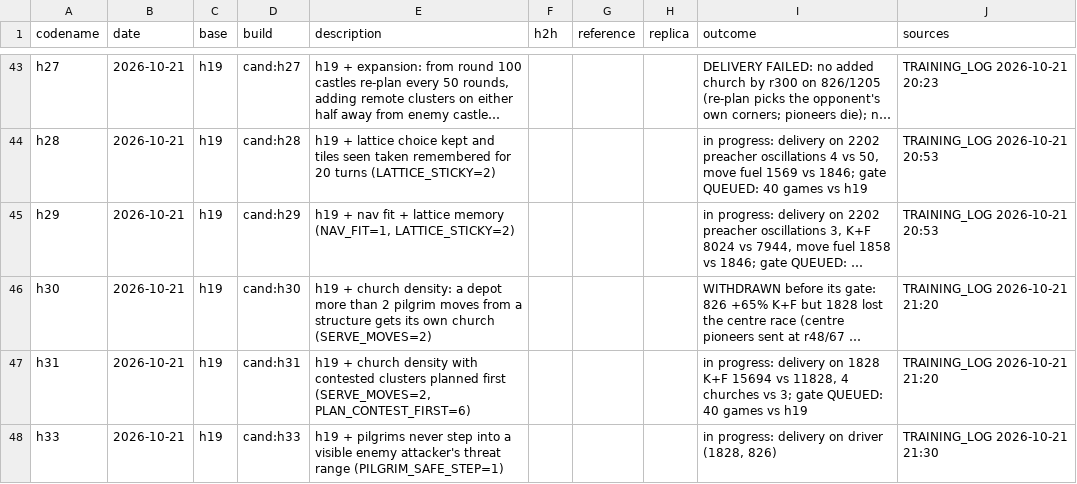
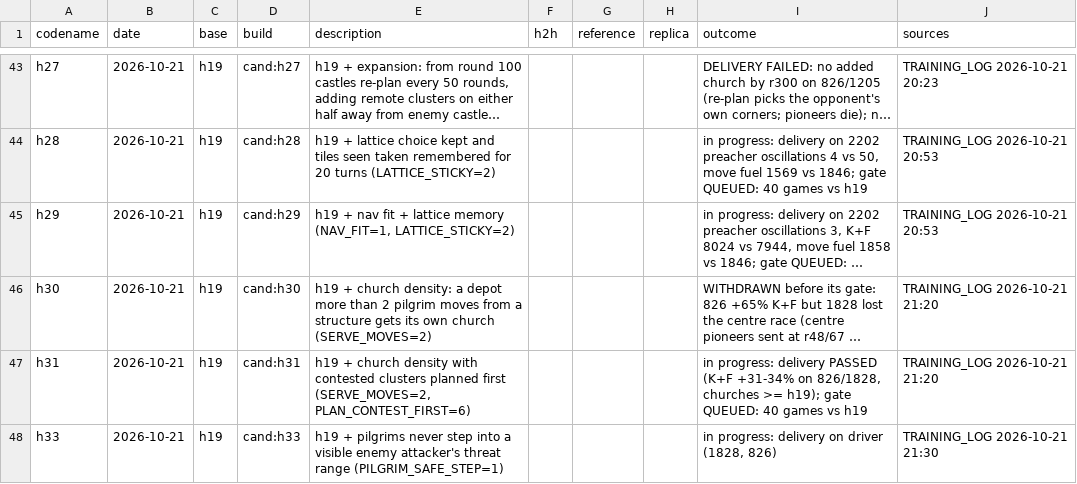
Before and after one commit to terryvanbelle/battlecode19-vibe, a CSV file: progress/attempts.csv, drawn as a sheet; only a part is shown, gaps mark what is left out; long unchanged cells end in …; the diff names each change by its address in the sheet, - before the commit and + after, or states it on an @@ line.

```diff
--- a/progress/attempts.csv
+++ b/progress/attempts.csv
-I47 (outcome): …progress: delivery on 1828 K+F 15694 vs 11828, 4 churches vs 3; gate QUEUED:…
+I47 (outcome): …progress: delivery PASSED (K+F +31-34% on 826/1828, churches >= h19); gate QUEUED:…
```
Also changed, not shown: 2 other files.
